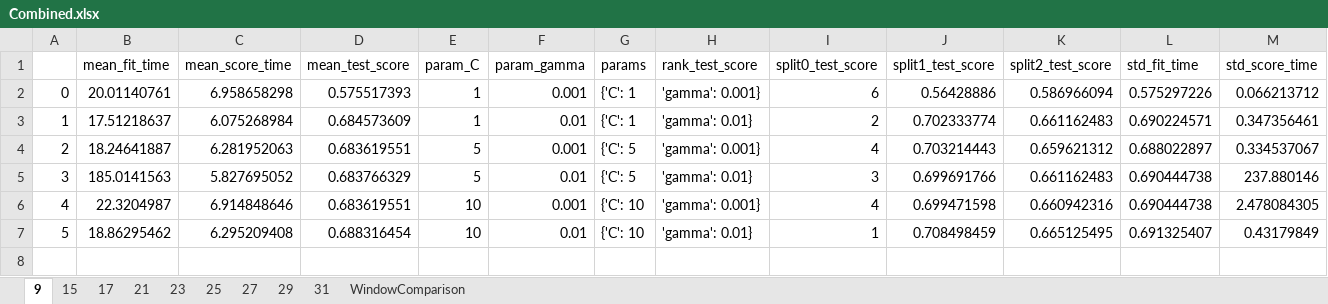
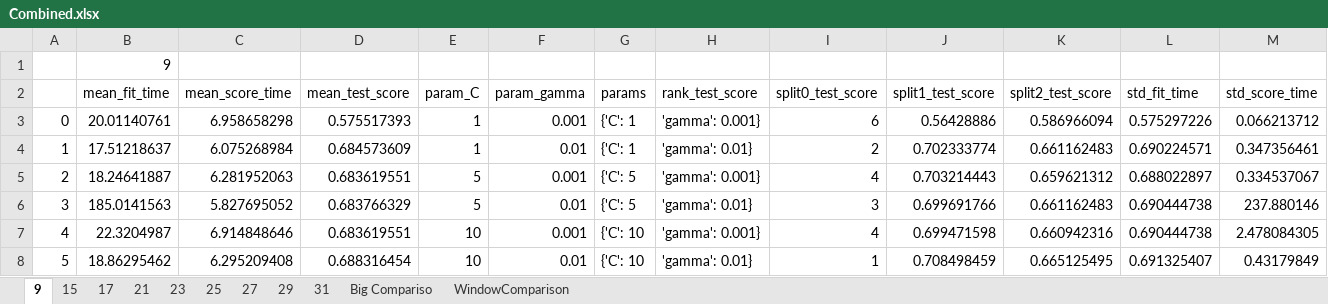
Before and after one commit to boeydaryl/Bioinfo-Protein-Project, an Excel workbook: Project/Datasets/GridScores/Combined.xlsx, sheet 9, drawn as a sheet; only a part is shown; values as stored, in another font and other column widths than the file's, no borders; rows hold the shown columns only; the diff names each change by its address in the sheet, - before the commit and + after, or states it on an @@ line.

```diff
--- a/Project/Datasets/GridScores/Combined.xlsx (sheet 9)
+++ b/Project/Datasets/GridScores/Combined.xlsx (sheet 9)
+sheet tab: Big Compariso
+row 1:  | 9
```
Also changed, not shown: sheet 15, charts or pictures, 1 other file.
